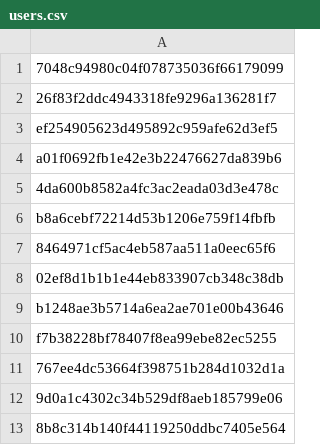
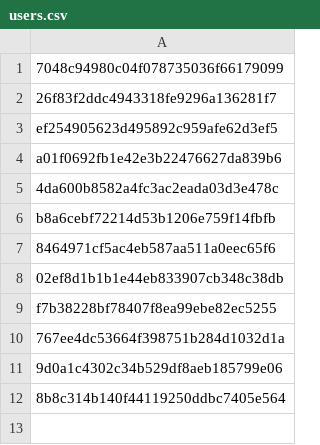
Before and after one commit to Heroes-United/patreonlist, a CSV file: users.csv, drawn as a sheet.

```diff
--- a/users.csv
+++ b/users.csv
@@ -8,3 +8,2 @@
 "02ef8d1b1b1e44eb833907cb348c38db"
-"b1248ae3b5714a6ea2ae701e00b43646"
 "f7b38228bf78407f8ea99ebe82ec5255"
```
Also changed, not shown: users-uuids.csv.
